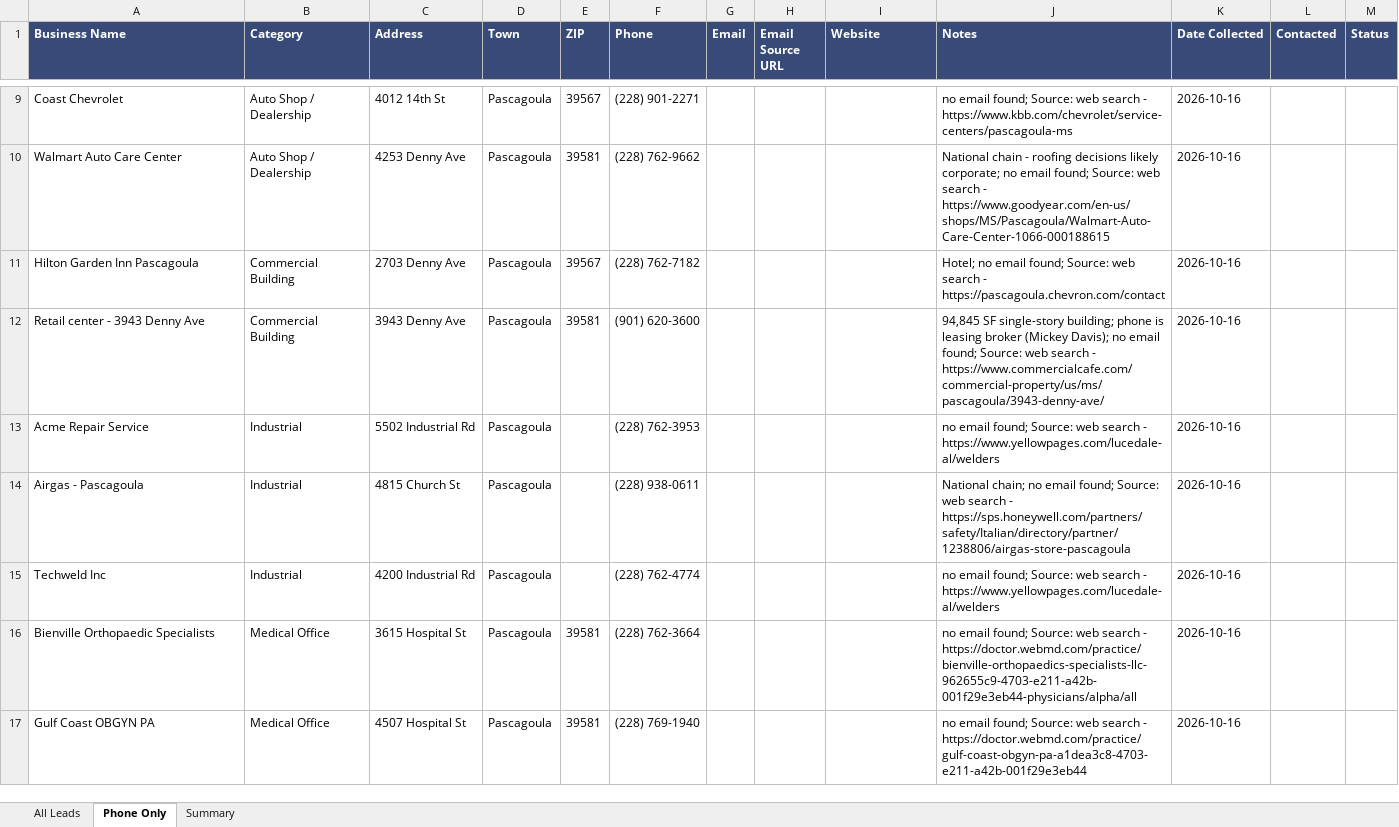
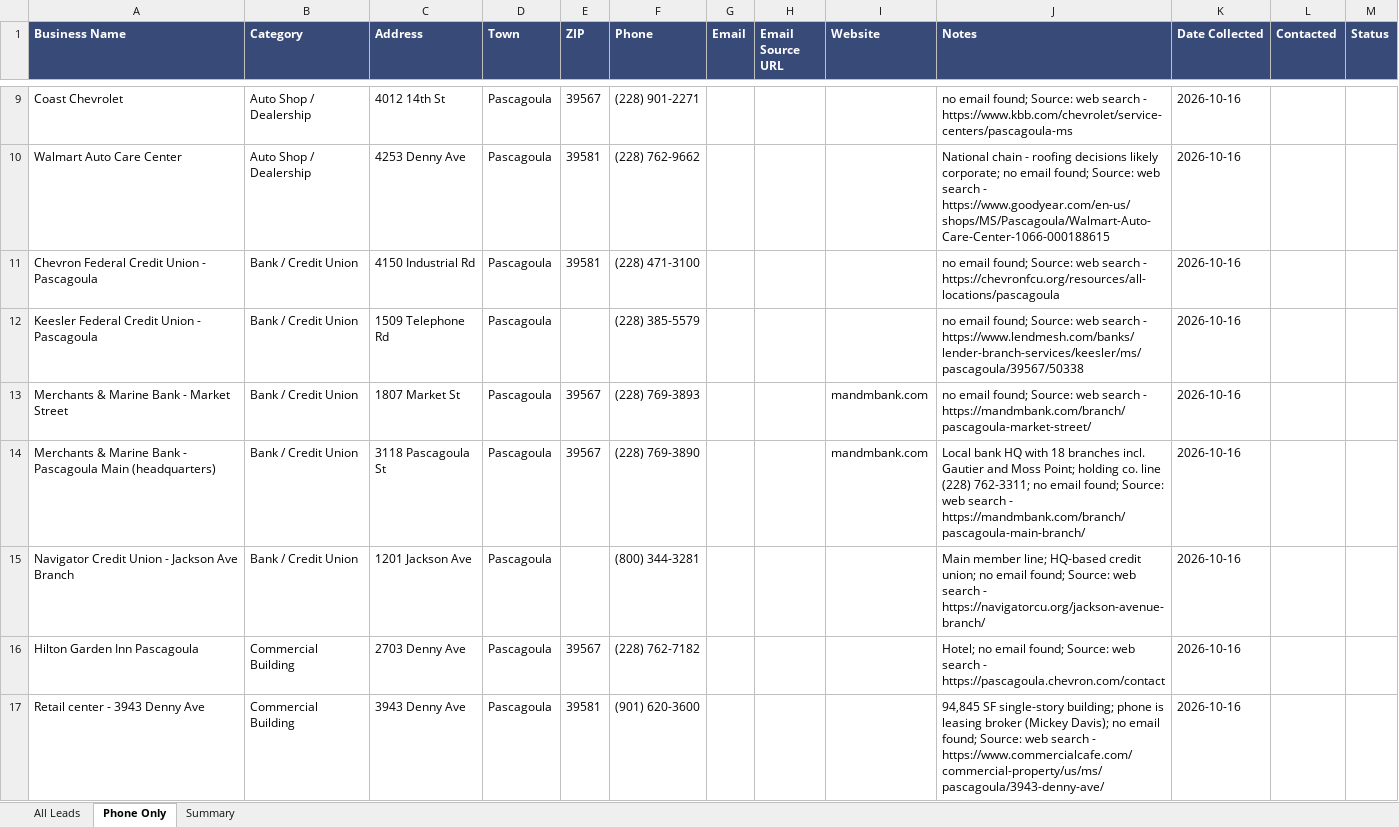
Before and after one commit to crabtreetrevor3-pixel/andrej-karpathy-skills, an Excel workbook: roofing-leads/leads.xlsx, sheet Phone Only, drawn as a sheet; only a part is shown, gaps mark what is left out; the shorter side is filled out with more unchanged rows; values as stored, in another font and other column widths than the file's, no borders; the diff covers the shown part only; the diff names each change by its address in the sheet, - before the commit and + after, or states it on an @@ line.

```diff
--- a/roofing-leads/leads.xlsx (sheet Phone Only)
+++ b/roofing-leads/leads.xlsx (sheet Phone Only)
+row 11: Chevron Federal Credit Union - Pascagoula | Bank / Credit Union | 4150 Industrial Rd | Pascagoula | 39581 | (228) 471-3100 |  |  |  | no email found; Source: web search - https://chevronfcu.org/resources/all-locations/pascagoula | 2026-10-16
+row 12: Keesler Federal Credit Union - Pascagoula | Bank / Credit Union | 1509 Telephone Rd | Pascagoula |  | (228) 385-5579 |  |  |  | no email found; Source: web search - https://www.lendmesh.com/banks/lender-branch-services/keesler/ms/pascagoula/39567/50338 | 2026-10-16
+row 13: Merchants & Marine Bank - Market Street | Bank / Credit Union | 1807 Market St | Pascagoula | 39567 | (228) 769-3893 |  |  | mandmbank.com | no email found; Source: web search - https://mandmbank.com/branch/pascagoula-market-street/ | 2026-10-16
+row 14: Merchants & Marine Bank - Pascagoula Main (headquarters) | Bank / Credit Union | 3118 Pascagoula St | Pascagoula | 39567 | (228) 769-3890 |  |  | mandmbank.com | Local bank HQ with 18 branches incl. Gautier and Moss Point; holding co. line (228) 762-3311; no email found; Source: web search - https://mandmbank.com/branch/pascagoula-main-branch/ | 2026-10-16
+row 15: Navigator Credit Union - Jackson Ave Branch | Bank / Credit Union | 1201 Jackson Ave | Pascagoula |  | (800) 344-3281 |  |  |  | Main member line; HQ-based credit union; no email found; Source: web search - https://navigatorcu.org/jackson-avenue-branch/ | 2026-10-16
```
Also changed, not shown: 29 added rows elsewhere in this sheet, sheet All Leads, sheet Summary, 1 other file.
